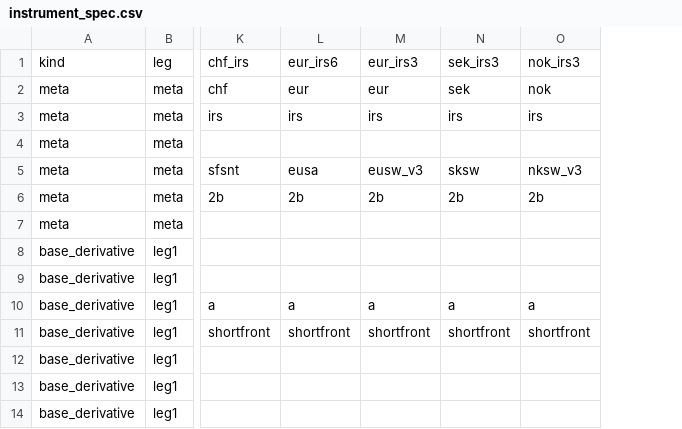
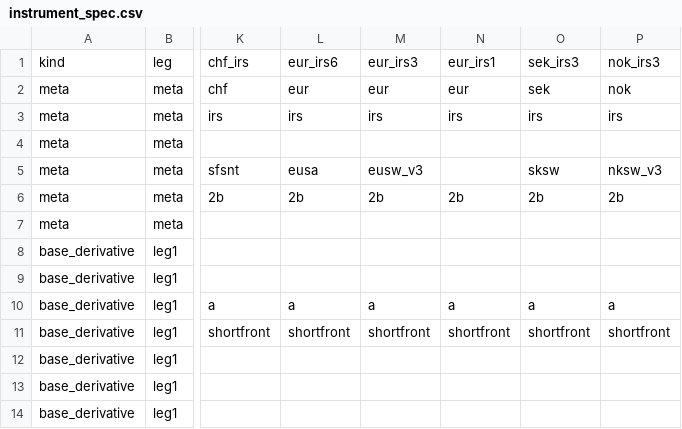
Before and after one commit to attack68/rateslib, a CSV file: rateslib/data/instrument_spec.csv, drawn as a sheet; only a part is shown, gaps mark what is left out; the diff names each change by its address in the sheet, - before the commit and + after, or states it on an @@ line.

```diff
--- a/rateslib/data/instrument_spec.csv
+++ b/rateslib/data/instrument_spec.csv
+column N, rows 1-11: eur_irs1 | eur | irs |  |  | 2b |  |  |  | a | shortfront
```
Also changed, not shown: 4 other files.
